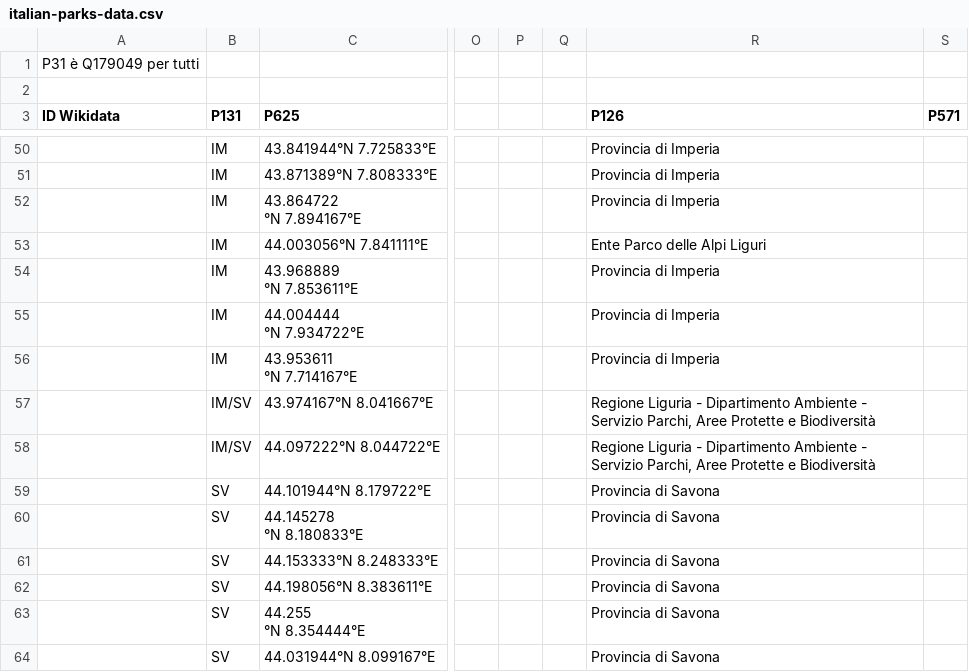
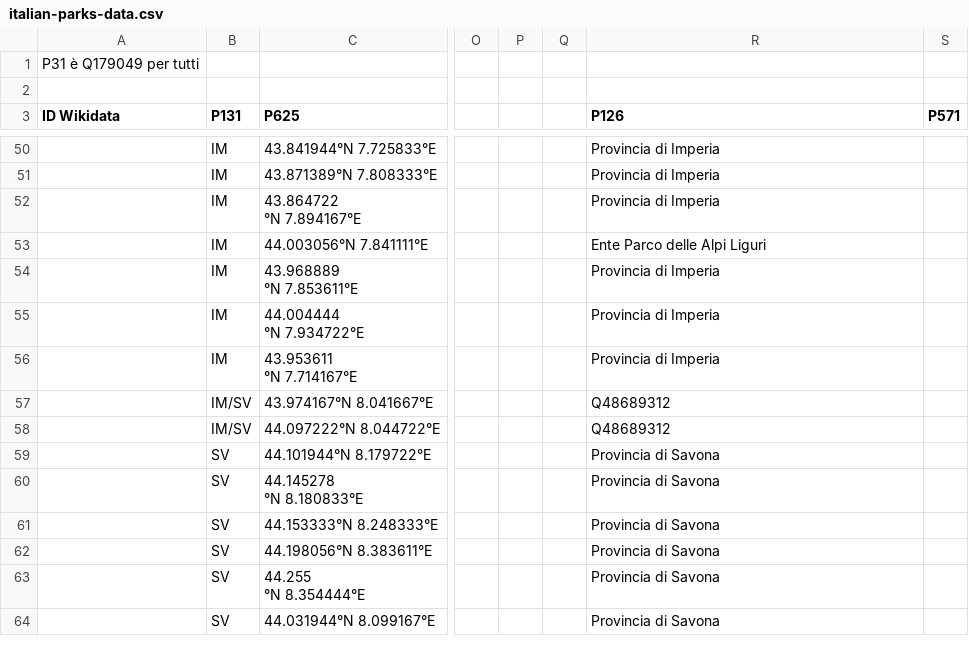
Before and after one commit to valerio-bozzolan/Wikimedia-Valerio-Bozzolan-bot-tasks, a CSV file: 2018-02-italian-parks/data/italian-parks-data.csv, drawn as a sheet; only a part is shown, gaps mark what is left out; the diff names each change by its address in the sheet, - before the commit and + after, or states it on an @@ line.

Commit message:
2018-02 italian parks: added a match (but I really hope to don't do this job for all :D)

```diff
--- a/2018-02-italian-parks/data/italian-parks-data.csv
+++ b/2018-02-italian-parks/data/italian-parks-data.csv
-R57:R58 (P126): Regione Liguria - Dipartimento Ambiente - Servizio Parchi, Aree Protette e Biodiversità
+R57:R58 (P126): Q48689312
```
